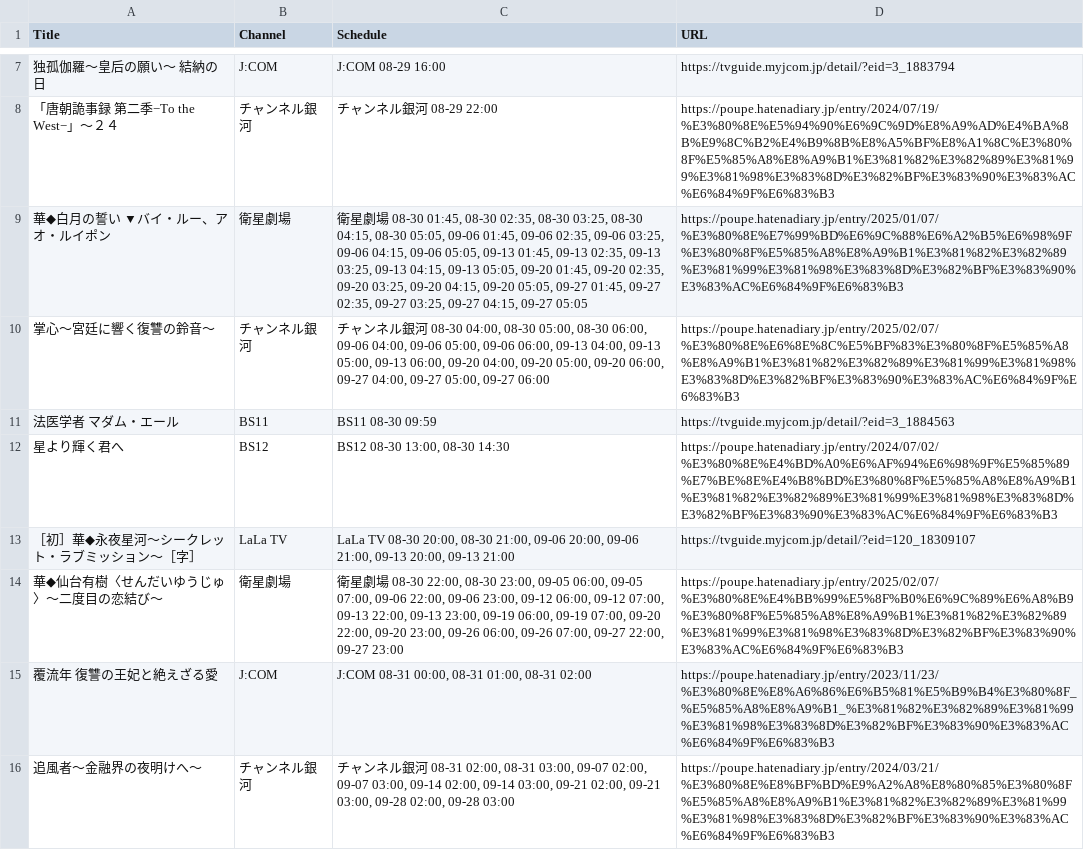
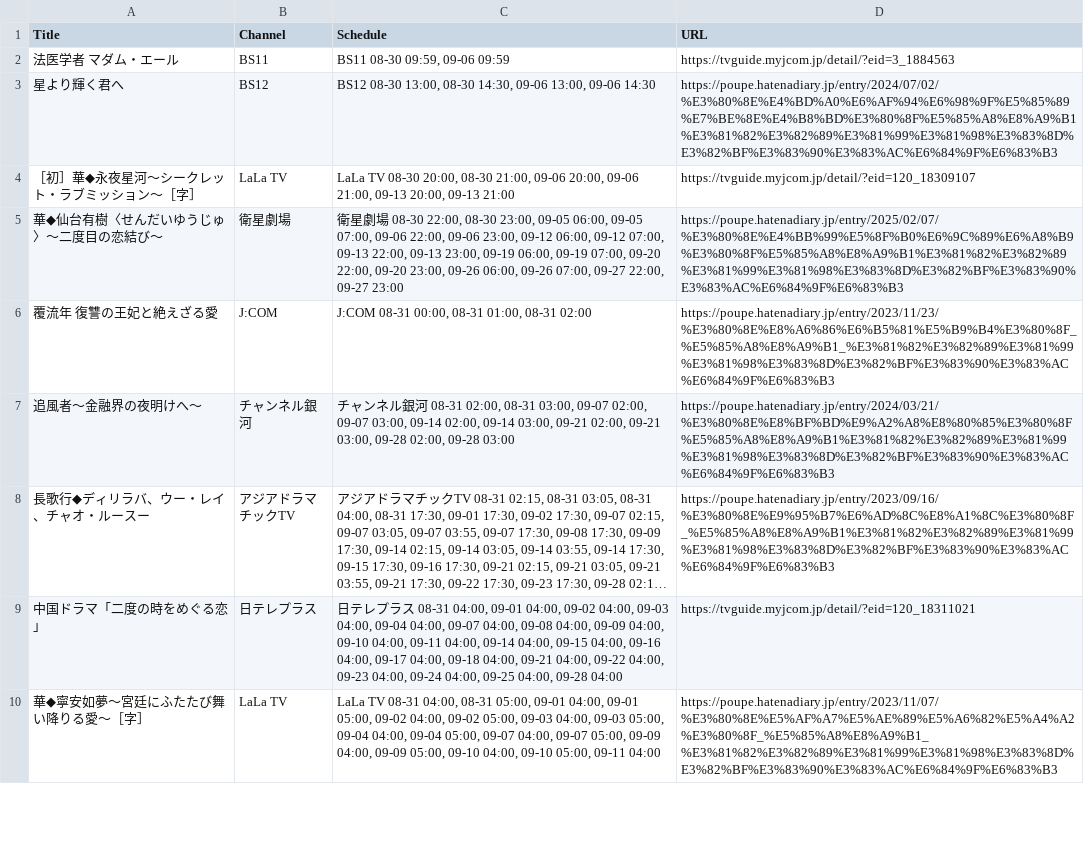
Before and after one commit to huazishanben7-afk/china-drama-app, a CSV file: public/data/schedule.csv, drawn as a sheet; only a part is shown, gaps mark what is left out; the shorter side is filled out with more unchanged rows; long unchanged cells end in …; the diff covers the shown part only.

```diff
--- a/public/data/schedule.csv
+++ b/public/data/schedule.csv
@@ -7,7 +2,3 @@
-"独孤伽羅〜皇后の願い〜　結納の日","J:COM","J:COM 08-29 16:00","https://tvguide.myjcom.jp/detail/?eid=3_1883794"
-"「唐朝詭事録 第二季−To the West−」〜２４","チャンネル銀河","チャンネル銀河 08-29 22:00","https://poupe.hatenadiary.jp/entry/2024/07/19/%E3%80%8E%E5%94%90%E6%9C%9D%E8%A9%AD%E4%BA%8B%E9%8C%B2%E4%B9%8B%E8%A5%BF%E8%A1%8C%E3%80%8F%E5%85%A8%E8%A9%B1%E3%81%82%E3%82%89%E3%81%99%E3%81%98%E3%83%8D%E3%82%BF%E3%83%90%E3%83%AC%E6%84%9F%E6%83%B3"
-"華◆白月の誓い　▼バイ・ルー、アオ・ルイポン","衛星劇場","衛星劇場 08-30 01:45, 08-30 02:35, 08-30 03:25, 08-30 04:15, 08-30 05:05, 09-06 01:45, 09-06 02:35, 09-06 03:25, 09-06 04:15, 09-06 05:05, 09-13 01:45, 09-13 02:35, 09-13 03:25, 09-13 04:15, 09-13 05:05, 09-20 01:45, 09-20 02:35, 09-20 03:25, 09-20 04:15, 09-20 05:05, 09-27 01:45, 09-27 02:35, 09-27 03:25, 09-27 04:15, 09-27 05:05","https://poupe.hatenadiary.jp/entry/2025/01/07/%E3%80%8E%E7%99%BD%E6%9C%88%E6%A2%B5%E6%98%9F%E3%80%8F%E5%85%A8%E8%A9%B1%E3%81%82%E3%82%89%E3%81%99%E3%81%98%E3%83%8D%E3%82%BF%E3%83%90%E3%83%AC%E6%84%9F%E6%83%B3"
-"掌心〜宮廷に響く復讐の鈴音〜","チャンネル銀河","チャンネル銀河 08-30 04:00, 08-30 05:00, 08-30 06:00, 09-06 04:00, 09-06 05:00, 09-06 06:00, 09-13 04:00, 09-13 05:00, 09-13 06:00, 09-20 04:00, 09-20 05:00, 09-20 06:00, 09-27 04:00, 09-27 05:00, 09-27 06:00","https://poupe.hatenadiary.jp/entry/2025/02/07/%E3%80%8E%E6%8E%8C%E5%BF%83%E3%80%8F%E5%85%A8%E8%A9%B1%E3%81%82%E3%82%89%E3%81%99%E3%81%98%E3%83%8D%E3%82%BF%E3%83%90%E3%83%AC%E6%84%9F%E6%83%B3"
-"法医学者 マダム・エール","BS11","BS11 08-30 09:59","https://tvguide.myjcom.jp/detail/?eid=3_1884563"
-"星より輝く君へ","BS12","BS12 08-30 13:00, 08-30 14:30","https://poupe.hatenadiary.jp/entry/2024/07/02/%E3%80%8E%E4%BD%A0%E6%AF%94%E6%98%9F%E5%85%89%E7%BE%8E%E4%B8%BD%E3%80%8F%E5%85%A8%E8%A9%B1%E3%81%82%E3%82%89%E3%81%99%E3%81%98%E3%83%8D%E3%82%BF%E3%83%90%E3%83%AC%E6%84%9F%E6%83%B3"
+"法医学者 マダム・エール","BS11","BS11 08-30 09:59, 09-06 09:59","https://tvguide.myjcom.jp/detail/?eid=3_1884563"
+"星より輝く君へ","BS12","BS12 08-30 13:00, 08-30 14:30, 09-06 13:00, 09-06 14:30","https://poupe.hatenadiary.jp/entry/2024/07/02/%E3%80%8E%E4%BD%A0%E6%AF%94%E6%98%9F%E5%85%89%E7%BE%8E%E4%B8%BD%E3%80%8F%E5%85%A8%E8%A9%B1%E3%81%82%E3%82%89%E3%81%99%E3%81%98%E3%83%8D%E3%82%BF%E3%83%90%E3%83%AC%E6%84%9F%E6%83%B3"
 "［初］華◆永夜星河〜シークレット・ラブミッション〜［字］","LaLa TV","LaLa TV 08-30 20:00, 08-30 21:00, 09-06 20:00, 09-06 21:00, 09-13 20:00, 09-13 21:00","https://tvguide.myjcom.jp/detail/?eid=120_18309107"
```
Also changed, not shown: 4 added rows, 5 removed rows and 2 edited cells elsewhere in this file, 1 other file.
